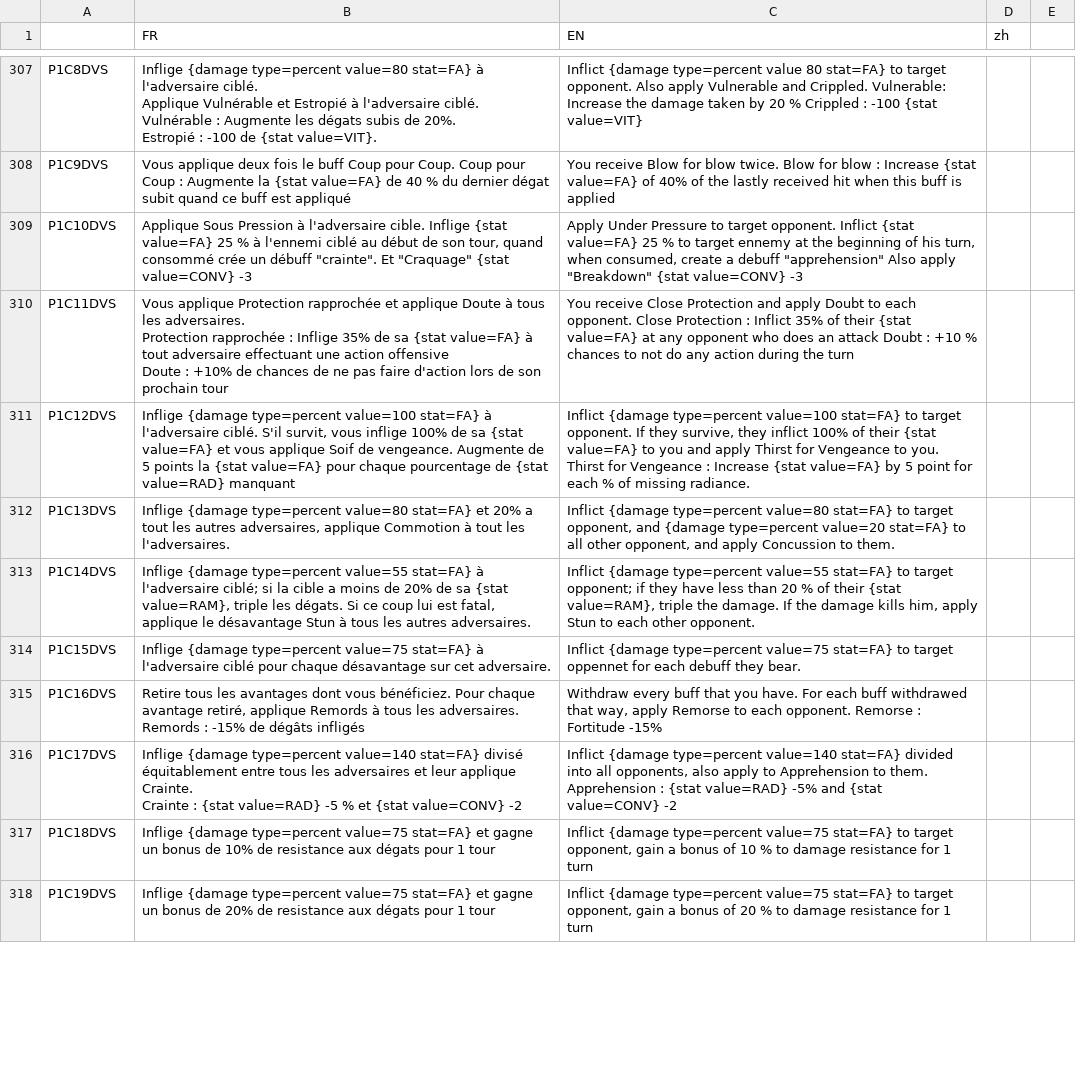
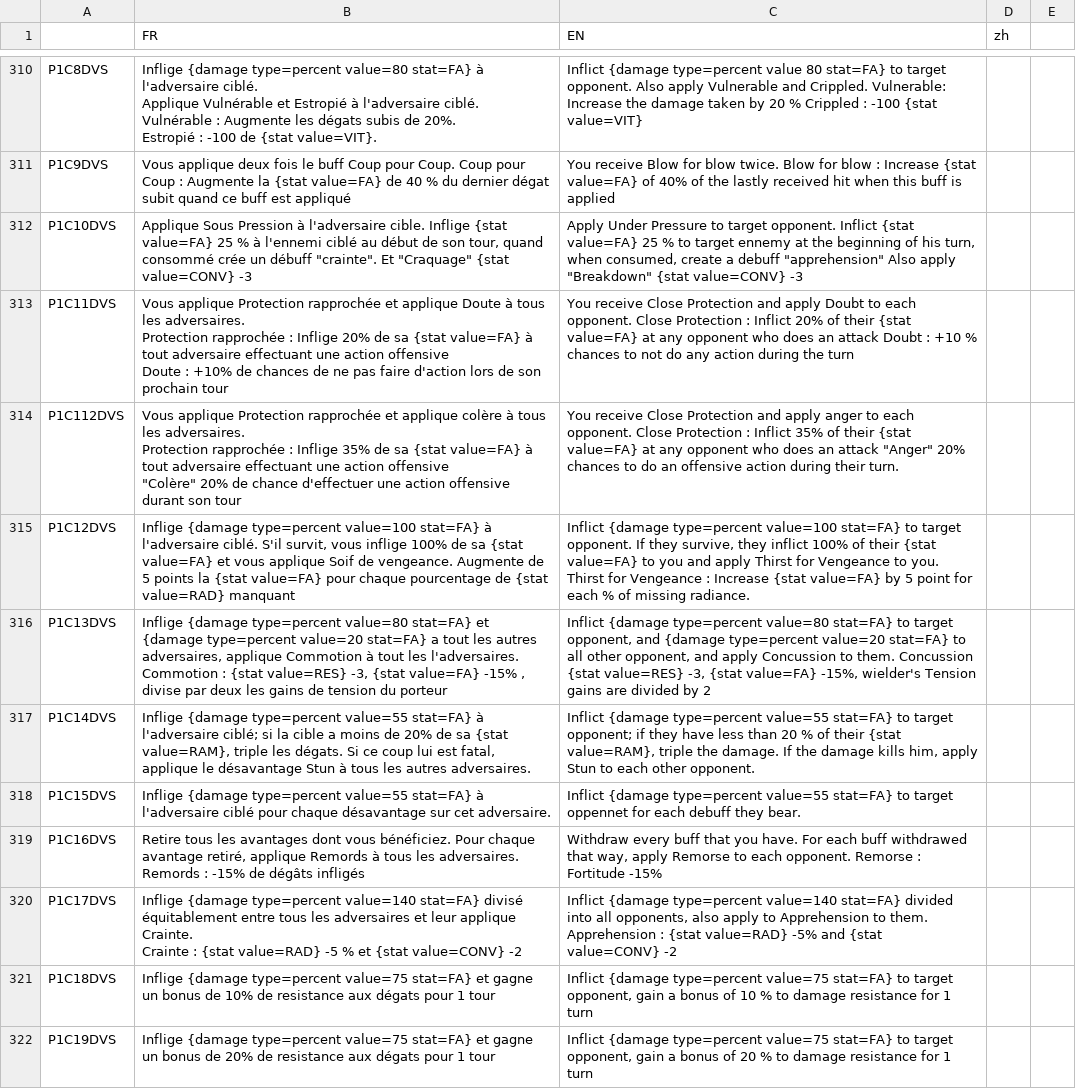
Before and after one commit to faresBelmadi/GF, a CSV file: Assets/StreamingAssets/Traduction/CapaTraductionFile.csv, drawn as a sheet; only a part is shown, gaps mark what is left out; the diff covers the shown part only.

Commit message:
Update CapaTraductionFile.csv

```diff
--- a/Assets/StreamingAssets/Traduction/CapaTraductionFile.csv
+++ b/Assets/StreamingAssets/Traduction/CapaTraductionFile.csv
@@ -368,9 +371,12 @@ P1C9DVS;Vous applique deux fois le buff Coup pour Coup. Coup pour Coup : Augment
 P1C10DVS;"Applique Sous Pression à l'adversaire cible.    Inflige {stat value=FA} 25 % à l'ennemi ciblé au début de son tour, quand consommé crée un débuff ""crainte"".      Et ""Craquage"" {stat value=CONV} -3";"Apply Under Pressure to target opponent.    Inflict {stat value=FA} 25 % to target ennemy at the beginning of his turn, when consumed, create a debuff  ""apprehension""     Also apply ""Breakdown""   {stat value=CONV} -3";;;;
-P1C11DVS;"Vous applique Protection rapprochée  et applique Doute à tous les adversaires.
-Protection rapprochée : Inflige 35% de sa {stat value=FA} à tout adversaire effectuant une action offensive
-Doute : +10% de chances de ne pas faire d'action lors de son prochain tour";You receive Close Protection and apply Doubt to each opponent.                                      Close Protection : Inflict 35% of their {stat value=FA} at any opponent who does an attack                                Doubt : +10 % chances to not do any action during the turn;;;;
+P1C11DVS;"Vous applique Protection rapprochée  et applique Doute à tous les adversaires.
+Protection rapprochée : Inflige 20% de sa {stat value=FA} à tout adversaire effectuant une action offensive
+Doute : +10% de chances de ne pas faire d'action lors de son prochain tour";You receive Close Protection and apply Doubt to each opponent.                                      Close Protection : Inflict 20% of their {stat value=FA} at any opponent who does an attack                                Doubt : +10 % chances to not do any action during the turn;;;;
+P1C112DVS;"Vous applique Protection rapprochée  et applique colère à tous les adversaires.
+Protection rapprochée : Inflige 35% de sa {stat value=FA} à tout adversaire effectuant une action offensive
+      ""Colère"" 20% de chance d'effectuer une action offensive durant son tour";"You receive Close Protection and apply anger to each opponent.                                      Close Protection : Inflict 35% of their {stat value=FA} at any opponent who does an attack                                ""Anger"" 20% chances to do an offensive action during their turn. ";;;;
 P1C12DVS;Inflige {damage type=percent value=100 stat=FA} à l'adversaire ciblé. S'il survit, vous inflige 100% de sa {stat value=FA} et vous applique Soif de vengeance.      Augmente de 5 points la {stat value=FA} pour chaque pourcentage de {stat value=RAD} manquant;Inflict {damage type=percent value=100 stat=FA} to target opponent. If they survive, they inflict 100% of their {stat value=FA} to you and apply Thirst for Vengeance to you.                Thirst for Vengeance : Increase {stat value=FA} by 5 point for each % of missing radiance.;;;;
-P1C13DVS;Inflige {damage type=percent value=80 stat=FA} et 20% a tout les autres adversaires, applique Commotion à tout les l'adversaires.;Inflict {damage type=percent value=80 stat=FA} to target opponent, and {damage type=percent value=20 stat=FA} to all other opponent, and apply Concussion to them.;;;;
+P1C13DVS;Inflige {damage type=percent value=80 stat=FA} et {damage type=percent value=20 stat=FA} a tout les autres adversaires, applique Commotion à tout les l'adversaires.                    Commotion :  {stat value=RES} -3, {stat value=FA} -15% , divise par deux les gains de tension du porteur;Inflict {damage type=percent value=80 stat=FA} to target opponent, and {damage type=percent value=20 stat=FA} to all other opponent, and apply Concussion to them.                            Concussion {stat value=RES} -3, {stat value=FA} -15%, wielder's Tension gains are divided by 2;;;;
 P1C14DVS;"Inflige {damage type=percent value=55 stat=FA} à l'adversaire ciblé; si la cible a moins de 20% de sa {stat value=RAM}, triple les dégats. Si ce coup lui est fatal, applique le désavantage Stun à tous les autres adversaires.";"Inflict {damage type=percent value=55 stat=FA} to target opponent; if they have less than 20 % of their {stat value=RAM}, triple the damage. If the damage kills him, apply Stun to each other opponent.";;;;
-P1C15DVS;Inflige {damage type=percent value=75 stat=FA} à l'adversaire ciblé pour chaque désavantage sur cet adversaire.;Inflict {damage type=percent value=75 stat=FA} to target oppennet for each debuff they bear.;;;;
+P1C15DVS;Inflige {damage type=percent value=55 stat=FA} à l'adversaire ciblé pour chaque désavantage sur cet adversaire.;Inflict {damage type=percent value=55 stat=FA} to target oppennet for each debuff they bear.;;;;
 P1C16DVS;"Retire tous les avantages dont vous bénéficiez. Pour chaque avantage retiré, applique Remords à tous les adversaires.
```
Also changed, not shown: 6 added rows, 1 removed row and 14 edited cells elsewhere in this file.
